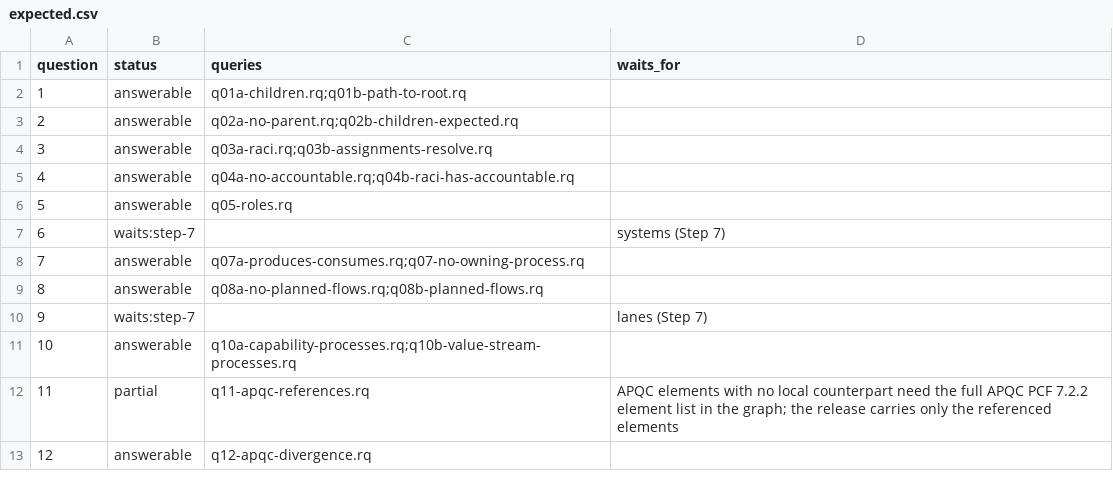
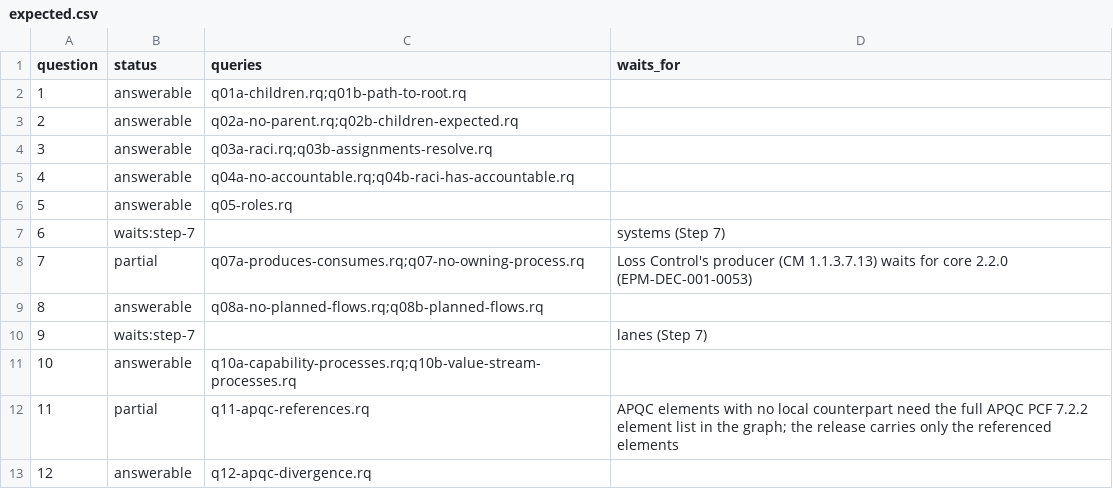
Before and after one commit to aadehamid/enterprise-performance-model, a CSV file: business_architecture/ontology/regression/expected.csv, drawn as a sheet; only a part is shown.

```diff
--- a/business_architecture/ontology/regression/expected.csv
+++ b/business_architecture/ontology/regression/expected.csv
@@ -7,3 +7,3 @@ question,status,queries,waits_for
 6,waits:step-7,,systems (Step 7)
-7,answerable,q07a-produces-consumes.rq;q07-no-owning-process.rq,
+7,partial,q07a-produces-consumes.rq;q07-no-owning-process.rq,Loss Control's producer (CM 1.1.3.7.13) waits for core 2.2.0 (EPM-DEC-001-0053)
 8,answerable,q08a-no-planned-flows.rq;q08b-planned-flows.rq,
```
Also changed, not shown: 5 other files.
